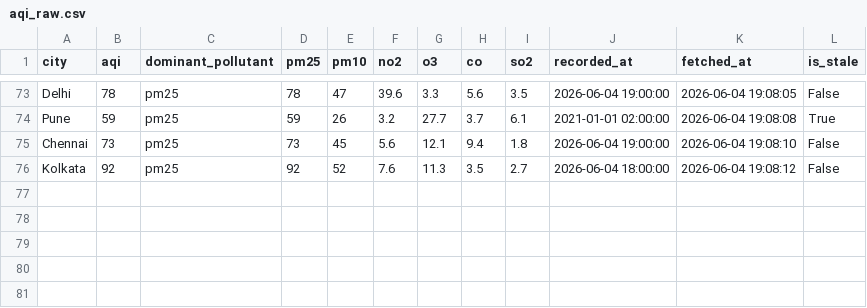
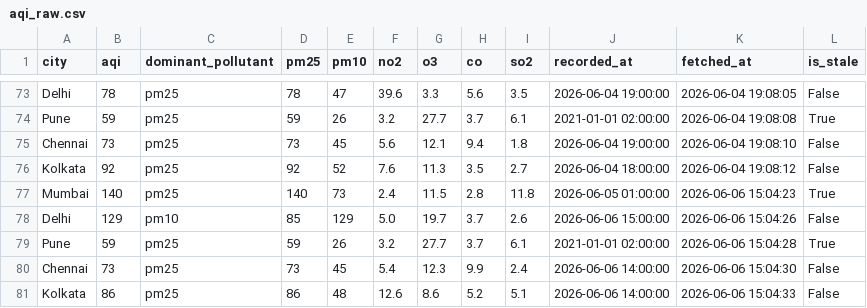
Before and after one commit to Rehan-0112/Urban-Air-Watch, a CSV file: data/raw/aqi_raw.csv, drawn as a sheet; only a part is shown, gaps mark what is left out.

```diff
--- a/data/raw/aqi_raw.csv
+++ b/data/raw/aqi_raw.csv
@@ -76 +76,6 @@ Chennai,73,pm25,73,45,5.6,12.1,9.4,1.8,2026-06-04 19:00:00,2026-06-04 19:08:10,F
 Kolkata,92,pm25,92,52,7.6,11.3,3.5,2.7,2026-06-04 18:00:00,2026-06-04 19:08:12,False
+Mumbai,140,pm25,140,73,2.4,11.5,2.8,11.8,2026-06-05 01:00:00,2026-06-06 15:04:23,True
+Delhi,129,pm10,85,129,5.0,19.7,3.7,2.6,2026-06-06 15:00:00,2026-06-06 15:04:26,False
+Pune,59,pm25,59,26,3.2,27.7,3.7,6.1,2021-01-01 02:00:00,2026-06-06 15:04:28,True
+Chennai,73,pm25,73,45,5.4,12.3,9.9,2.4,2026-06-06 14:00:00,2026-06-06 15:04:30,False
+Kolkata,86,pm25,86,48,12.6,8.6,5.2,5.1,2026-06-06 14:00:00,2026-06-06 15:04:33,False
```
Also changed, not shown: data/processed/aqi_weather_merged.csv, data/raw/weather_raw.csv, 1 other file.
